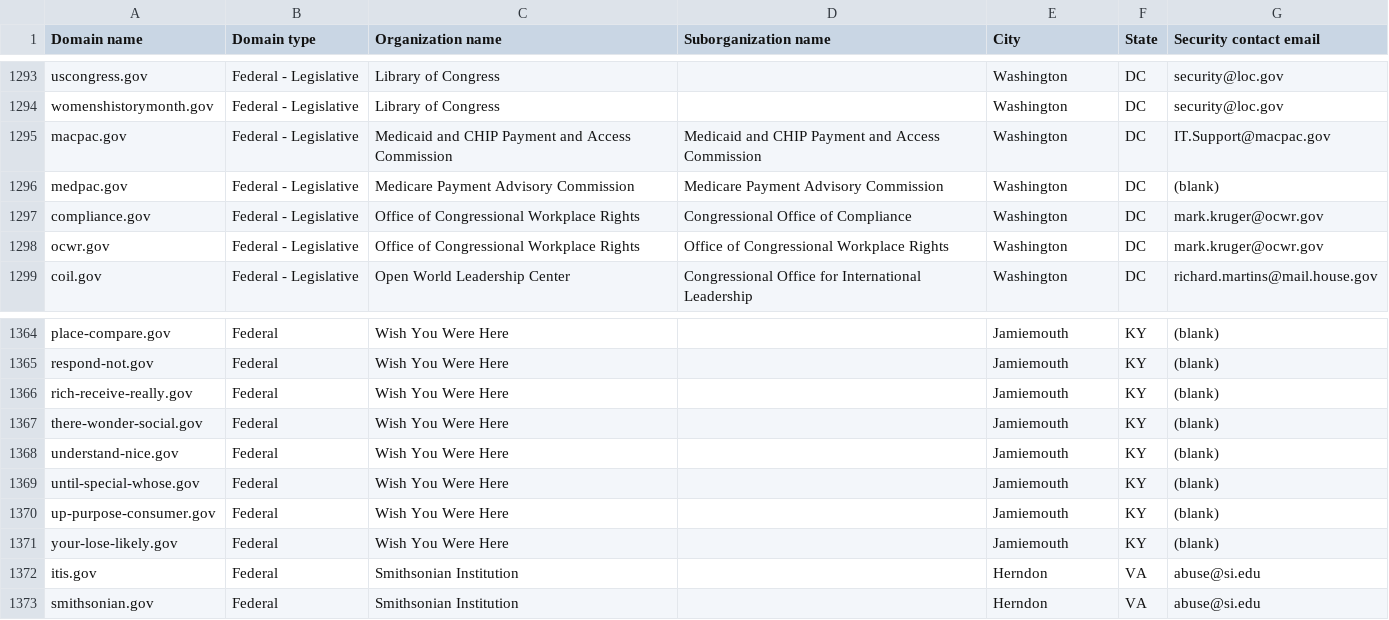
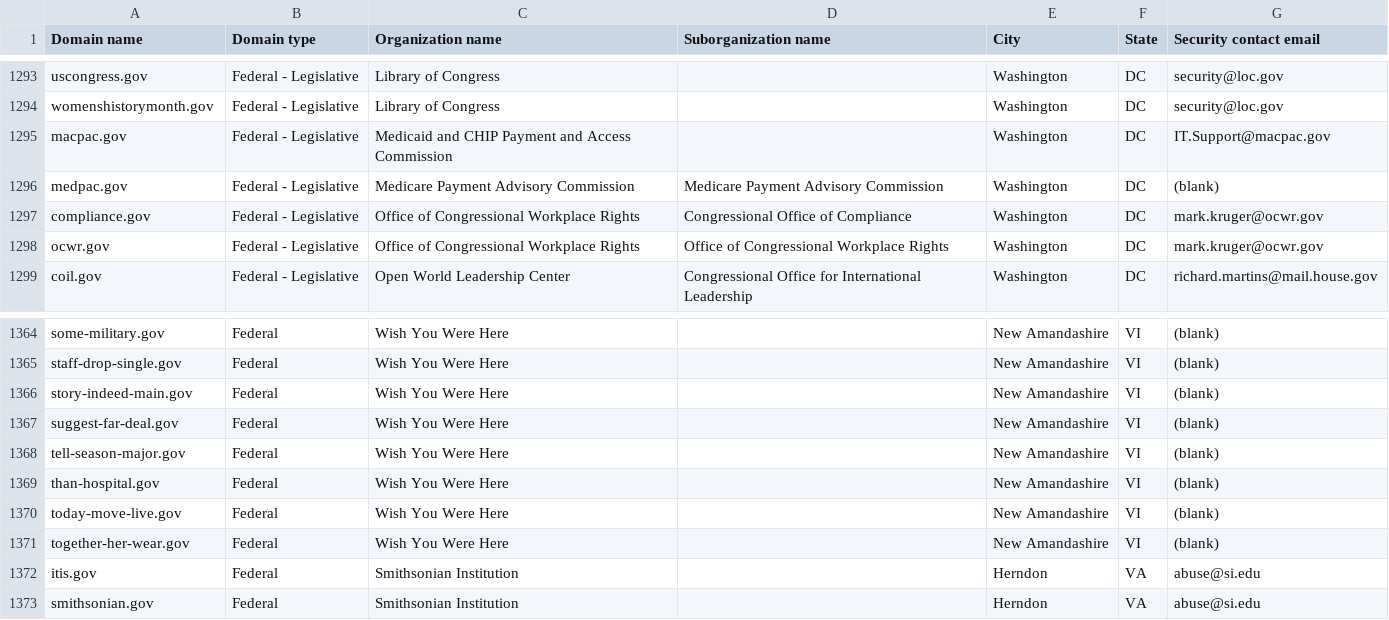
Before and after one commit to h-m-f-t/dotgov-data-staging, a CSV file: current-federal.csv, drawn as a sheet; only a part is shown, gaps mark what is left out; the diff covers the shown part only; the diff names each change by its address in the sheet, - before the commit and + after, or states it on an @@ line.

Commit message:
Flat: latest data (2026-07-11T08:07:40.699Z) {   "date": "2026-07-11T08:07:40.699Z",   "files": [     {       "name": "current-federal.csv",       "deltaBytes": 118,       "source": "https://getgov-staging.app.cloud.gov/api/v1/get-report/current-federal"     },     {       "name": "current-full.csv",       "deltaBytes": 1232,       "source": "https://getgov-staging.app.cloud.gov/api/v1/get-report/current-full"     }   ] }

```diff
--- a/current-federal.csv
+++ b/current-federal.csv
-D1295 (Suborganization name): Medicaid and CHIP Payment and Access Commission
+D1295 (Suborganization name): (empty)
-A1364 (Domain name): place-compare.gov
+A1364 (Domain name): some-military.gov
-E1364:E1371 (City): Jamiemouth
+E1364:E1371 (City): New Amandashire
-F1364:F1371 (State): KY
+F1364:F1371 (State): VI
-A1365 (Domain name): respond-not.gov
+A1365 (Domain name): staff-drop-single.gov
-A1366 (Domain name): rich-receive-really.gov
+A1366 (Domain name): story-indeed-main.gov
-A1367 (Domain name): there-wonder-social.gov
+A1367 (Domain name): suggest-far-deal.gov
-A1368 (Domain name): understand-nice.gov
+A1368 (Domain name): tell-season-major.gov
-A1369 (Domain name): until-special-whose.gov
+A1369 (Domain name): than-hospital.gov
-A1370 (Domain name): up-purpose-consumer.gov
+A1370 (Domain name): today-move-live.gov
-A1371 (Domain name): your-lose-likely.gov
+A1371 (Domain name): together-her-wear.gov
```
Also changed, not shown: 2 added rows, 2 removed rows and 66 edited cells elsewhere in this file, 1 other file.
